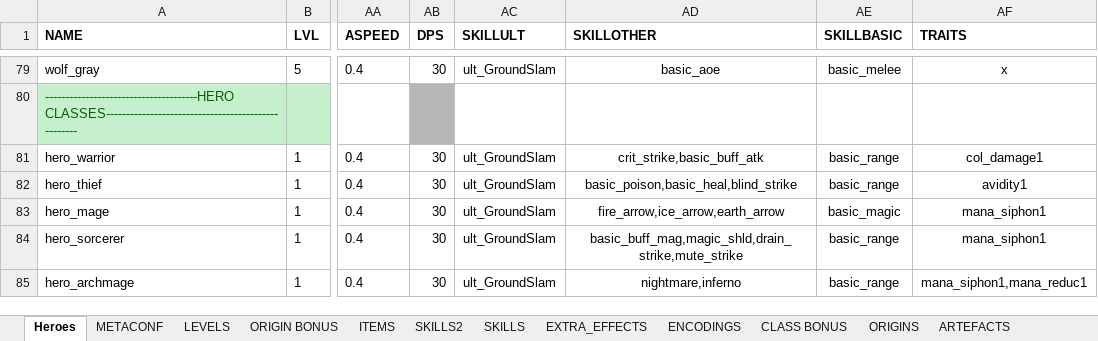
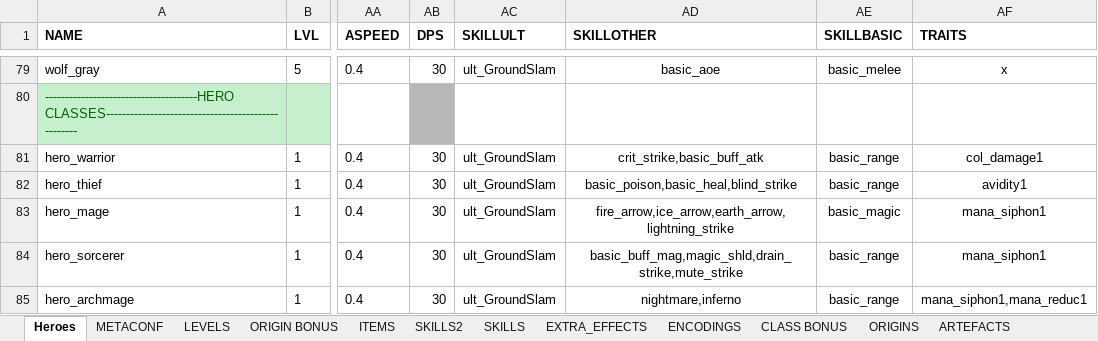
Before and after one commit to uberbax/AllForOne, an Excel workbook: Assets/StreamingAssets/Config_exp.xlsx, sheet Heroes, drawn as a sheet; only a part is shown, gaps mark what is left out; values as stored, in another font and other column widths than the file's, no borders; the diff names each change by its address in the sheet, - before the commit and + after, or states it on an @@ line.

```diff
--- a/Assets/StreamingAssets/Config_exp.xlsx (sheet Heroes)
+++ b/Assets/StreamingAssets/Config_exp.xlsx (sheet Heroes)
-AD83 (SKILLOTHER): fire_arrow,ice_arrow,earth_arrow
+AD83 (SKILLOTHER): fire_arrow,ice_arrow,earth_arrow,lightning_strike
```
Also changed, not shown: sheet SKILLS2, charts or pictures, 7 other files.
